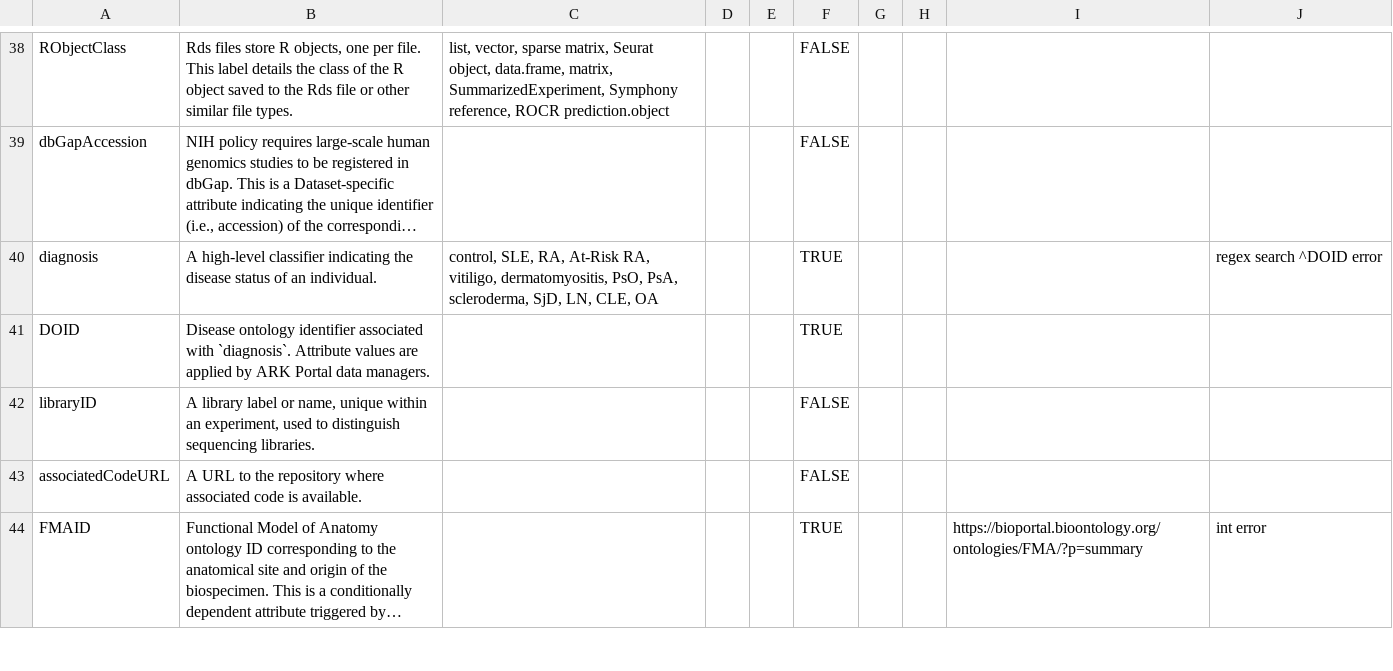
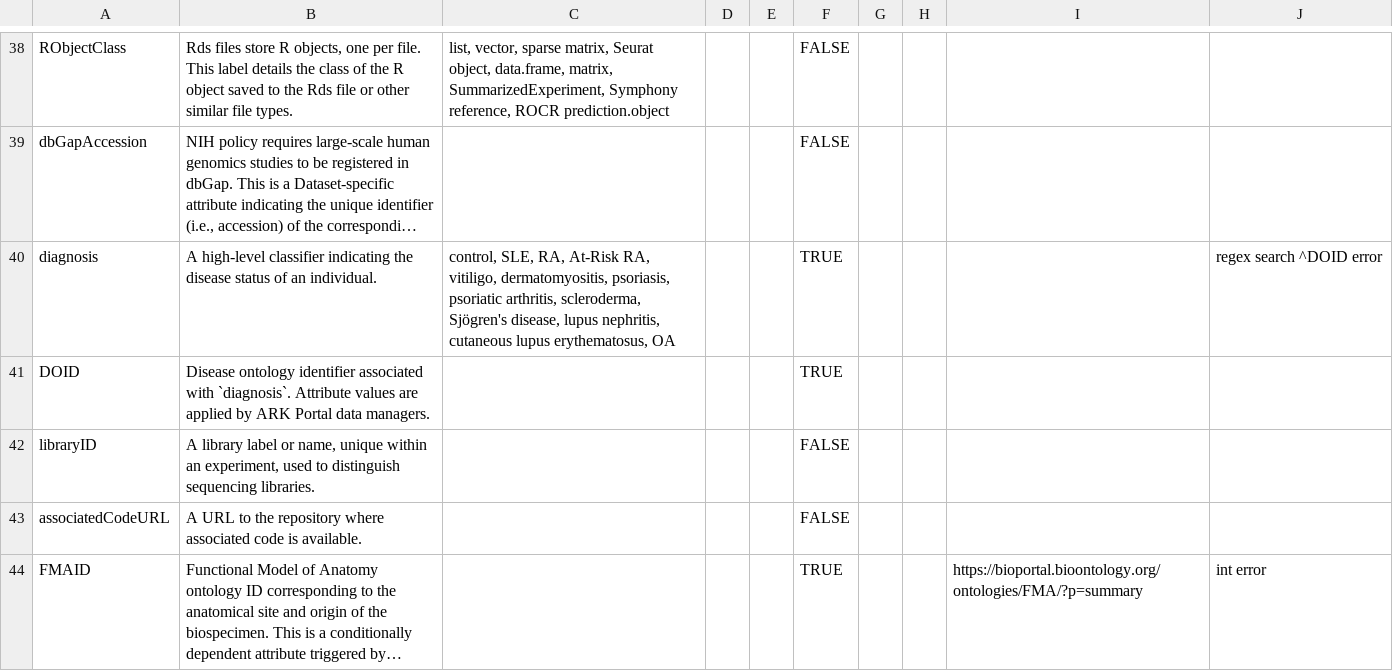
Before and after one commit to ARK-Portal/data_model, a CSV file: ark.all_attributes.csv, drawn as a sheet; only a part is shown, gaps mark what is left out; long unchanged cells end in …; the diff names each change by its address in the sheet, - before the commit and + after, or states it on an @@ line.

Commit message:
use full diseaes names in place of abbreviations for diseases not yet represented in portal

```diff
--- a/ark.all_attributes.csv
+++ b/ark.all_attributes.csv
-C40: …vitiligo, dermatomyositis, PsO, PsA, scleroderma, SjD, LN, CLE, OA
+C40: …vitiligo, dermatomyositis, psoriasis, psoriatic arthritis, scleroderma, Sjögren's disease, lupus nephritis, cutaneous lupus erythematosus, OA
```
